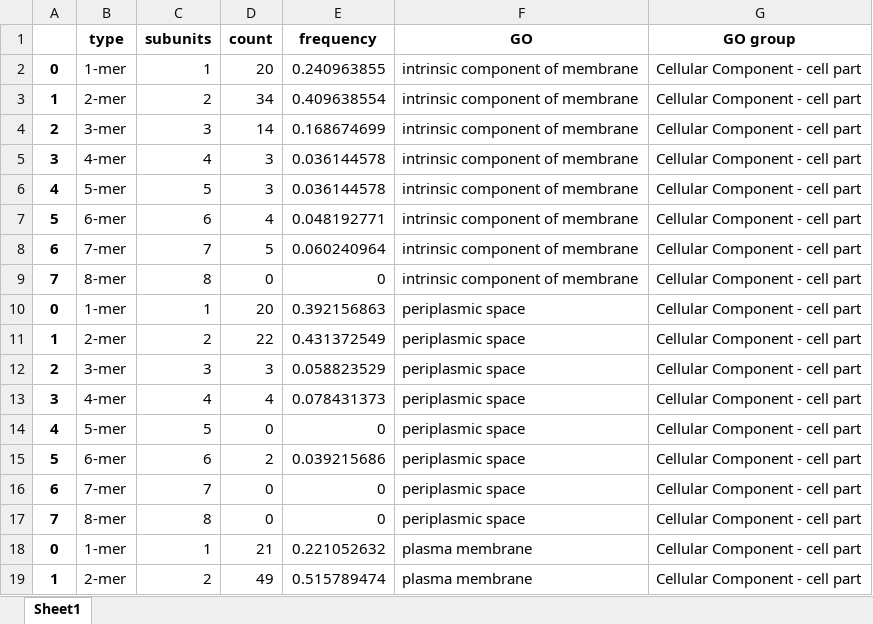
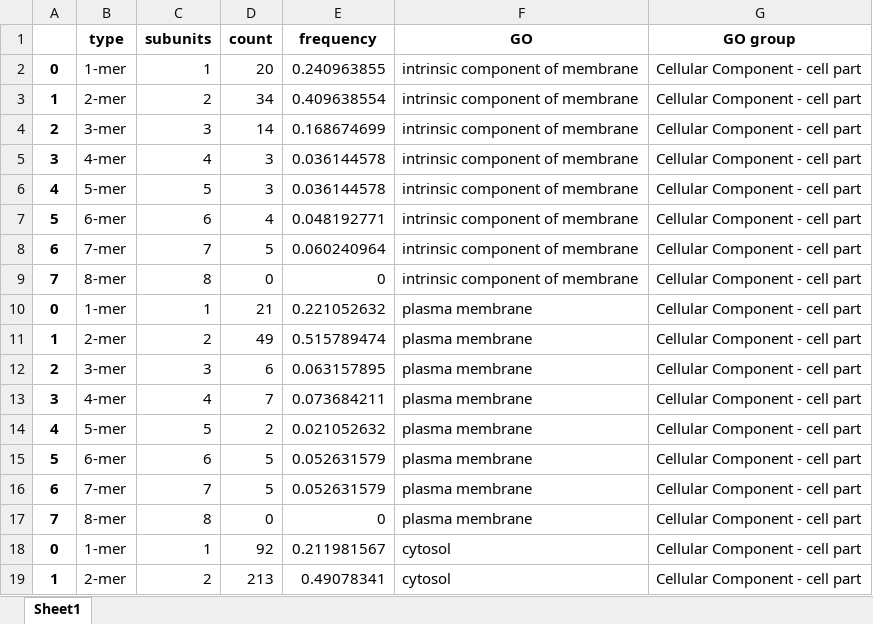
Before and after one commit to LenaDanielli/Protein-homo-oligomer-distribution, an Excel workbook: Escherichia coli/Cellular Component - cell part/uniprot_report.xlsx, sheet Sheet1, drawn as a sheet; only a part is shown; the shorter side is filled out with more unchanged rows; values as stored, in another font and other column widths than the file's, no borders; the diff names each change by its address in the sheet, - before the commit and + after, or states it on an @@ line.

```diff
--- a/Escherichia coli/Cellular Component - cell part/uniprot_report.xlsx (sheet Sheet1)
+++ b/Escherichia coli/Cellular Component - cell part/uniprot_report.xlsx (sheet Sheet1)
-row 10: 0 | 1-mer | 1 | 20 | 0.392156863 | periplasmic space | Cellular Component - cell part
-row 11: 1 | 2-mer | 2 | 22 | 0.431372549 | periplasmic space | Cellular Component - cell part
-row 12: 2 | 3-mer | 3 | 3 | 0.058823529 | periplasmic space | Cellular Component - cell part
-row 13: 3 | 4-mer | 4 | 4 | 0.078431373 | periplasmic space | Cellular Component - cell part
-row 14: 4 | 5-mer | 5 | 0 | 0 | periplasmic space | Cellular Component - cell part
-row 15: 5 | 6-mer | 6 | 2 | 0.039215686 | periplasmic space | Cellular Component - cell part
-row 16: 6 | 7-mer | 7 | 0 | 0 | periplasmic space | Cellular Component - cell part
-row 17: 7 | 8-mer | 8 | 0 | 0 | periplasmic space | Cellular Component - cell part
```
Also changed, not shown: Escherichia coli/Biological process - metabolic process/uniprot_report.xlsx, Escherichia coli/Biological process/uniprot_report.xlsx, 12 other files.
